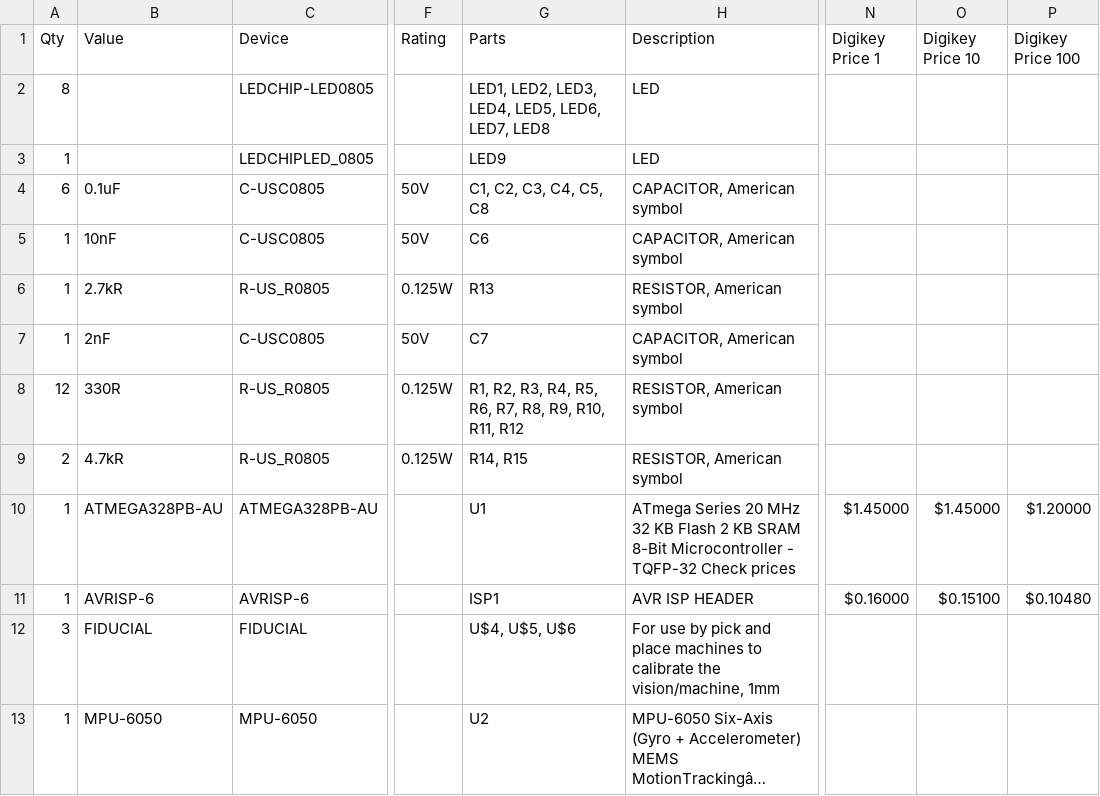
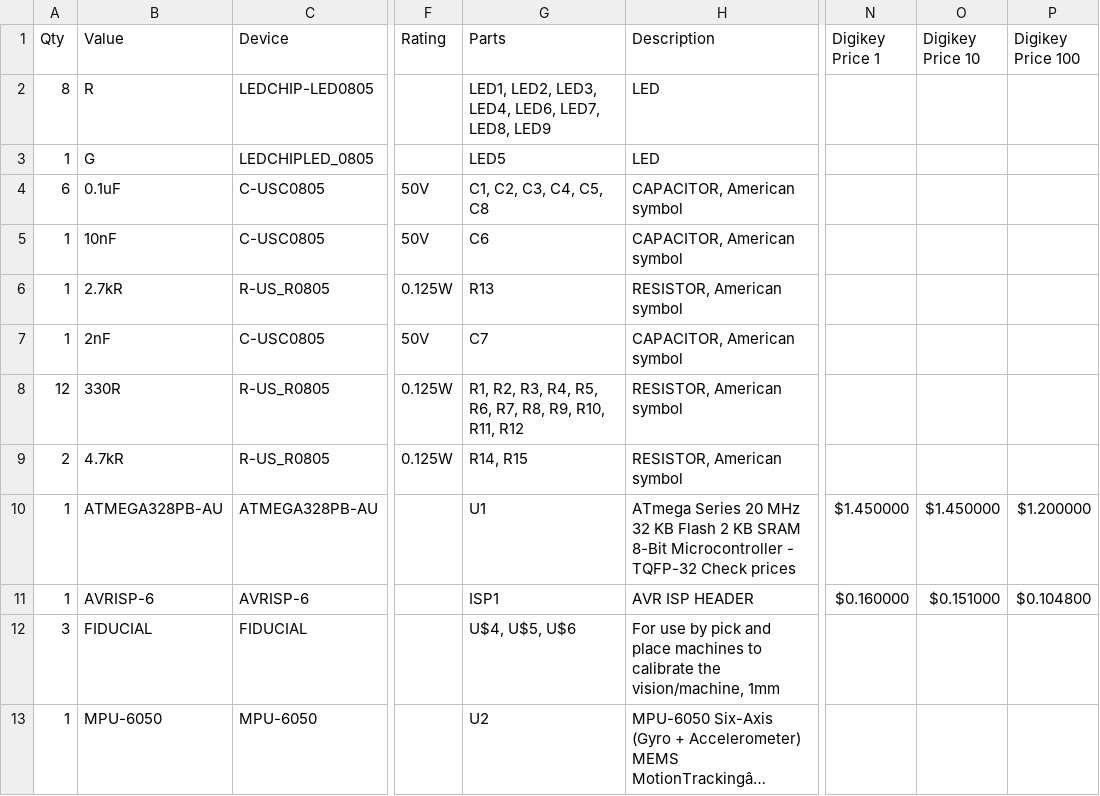
Before and after one commit to mbourgeois2/ECE-388-Digital-Level-Design-Project, a CSV file: fboard.csv, drawn as a sheet; only a part is shown, gaps mark what is left out; long unchanged cells end in …; the diff names each change by its address in the sheet, - before the commit and + after, or states it on an @@ line.

Commit message:
fixed bom

```diff
--- a/fboard.csv
+++ b/fboard.csv
-B2 (Value): (empty)
+B2 (Value): R
-G2 (Parts): …LED3, LED4, LED5, LED6, LED7, LED8
+G2 (Parts): …LED3, LED4, LED6, LED7, LED8, LED9
-B3 (Value): (empty)
+B3 (Value): G
-G3 (Parts): LED9
+G3 (Parts): LED5
-N10 (Digikey Price 1): $1.45000
+N10 (Digikey Price 1): $1.450000
-O10 (Digikey Price 10): $1.45000
+O10 (Digikey Price 10): $1.450000
-P10 (Digikey Price 100): $1.20000
+P10 (Digikey Price 100): $1.200000
-N11 (Digikey Price 1): $0.16000
+N11 (Digikey Price 1): $0.160000
-O11 (Digikey Price 10): $0.15100
+O11 (Digikey Price 10): $0.151000
-P11 (Digikey Price 100): $0.10480
+P11 (Digikey Price 100): $0.104800
```
